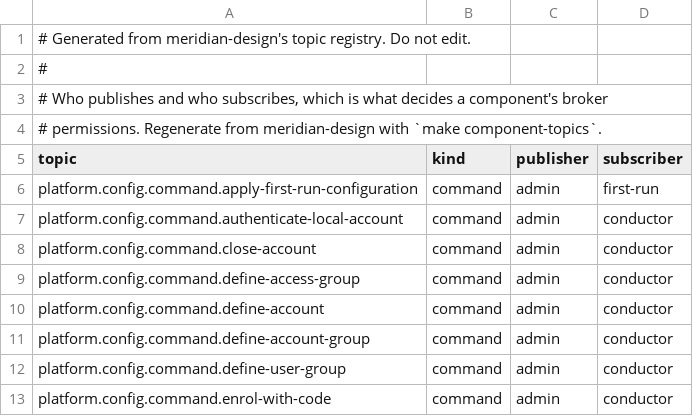
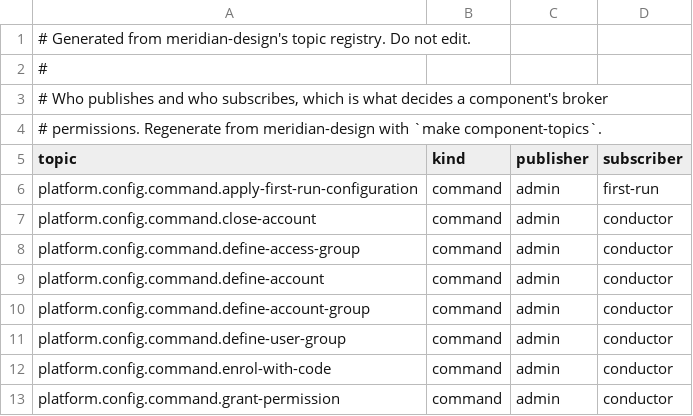
Before and after one commit to open-meridian/meridian-core, a TSV file: deploy/chart/files/topics.tsv, drawn as a sheet; only a part is shown; the shorter side is filled out with more unchanged rows.

```diff
--- a/deploy/chart/files/topics.tsv
+++ b/deploy/chart/files/topics.tsv
@@ -6,3 +6,2 @@ topic	kind	publisher	subscriber
 platform.config.command.apply-first-run-configuration	command	admin	first-run
-platform.config.command.authenticate-local-account	command	admin	conductor
 platform.config.command.close-account	command	admin	conductor
```
Also changed, not shown: deploy/topics.tsv, 18 other files.
